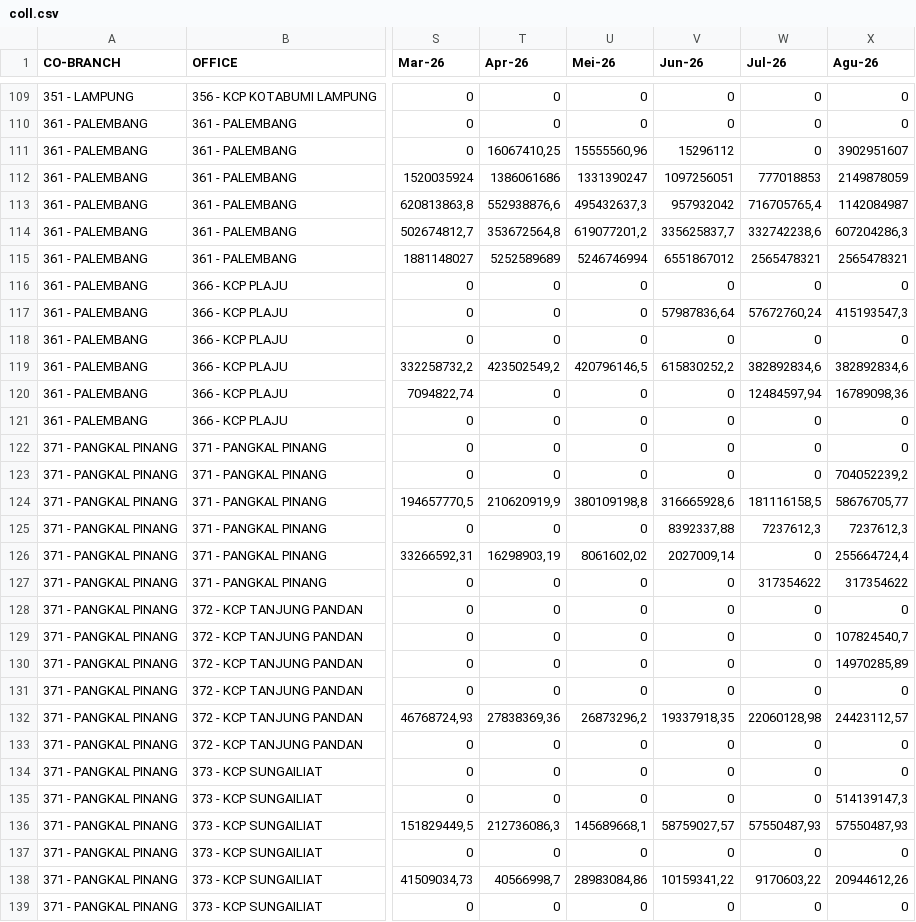
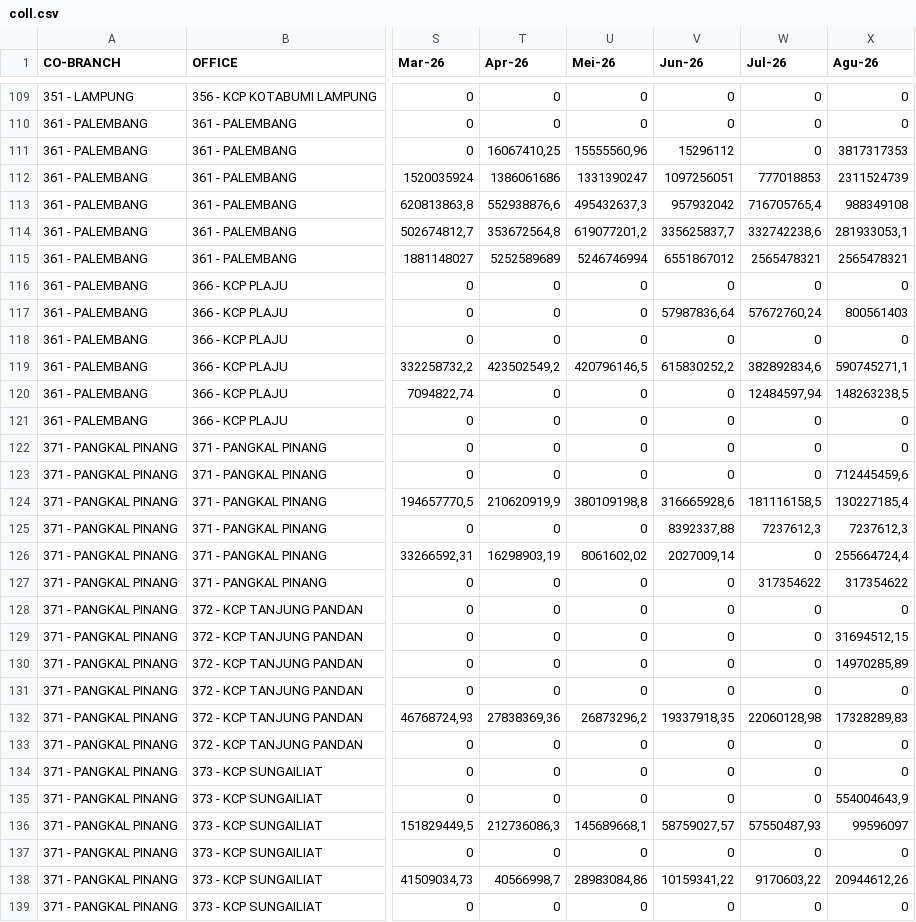
Before and after one commit to ahmad-denny/m_dashboard, a CSV file: coll.csv, drawn as a sheet; only a part is shown, gaps mark what is left out; the diff covers the shown part only; the diff names each change by its address in the sheet, - before the commit and + after, or states it on an @@ line.

```diff
--- a/coll.csv
+++ b/coll.csv
-X111 (Agu-26): 3902951607
+X111 (Agu-26): 3817317353
-X112 (Agu-26): 2149878059
+X112 (Agu-26): 2311524739
-X113 (Agu-26): 1142084987
+X113 (Agu-26): 988349108
-X114 (Agu-26): 607204286,3
+X114 (Agu-26): 281933053,1
-X117 (Agu-26): 415193547,3
+X117 (Agu-26): 800561403
-X119 (Agu-26): 382892834,6
+X119 (Agu-26): 590745271,1
-X120 (Agu-26): 16789098,36
+X120 (Agu-26): 148263238,5
-X123 (Agu-26): 704052239,2
+X123 (Agu-26): 712445459,6
-X124 (Agu-26): 58676705,77
+X124 (Agu-26): 130227185,4
-X129 (Agu-26): 107824540,7
+X129 (Agu-26): 31694512,15
-X132 (Agu-26): 24423112,57
+X132 (Agu-26): 17328289,83
-X135 (Agu-26): 514139147,3
+X135 (Agu-26): 554004643,9
-X136 (Agu-26): 57550487,93
+X136 (Agu-26): 99596097
```
Also changed, not shown: 62 edited cells elsewhere in this file, finbook.csv, finos.csv, 3 other files.
